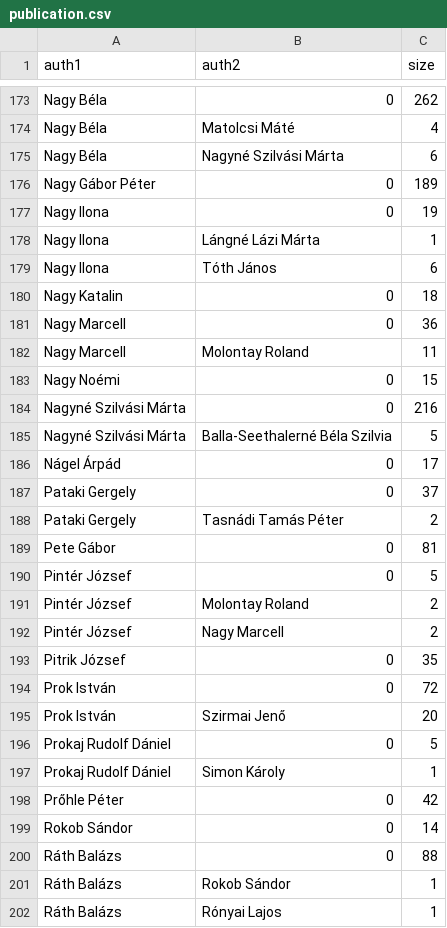
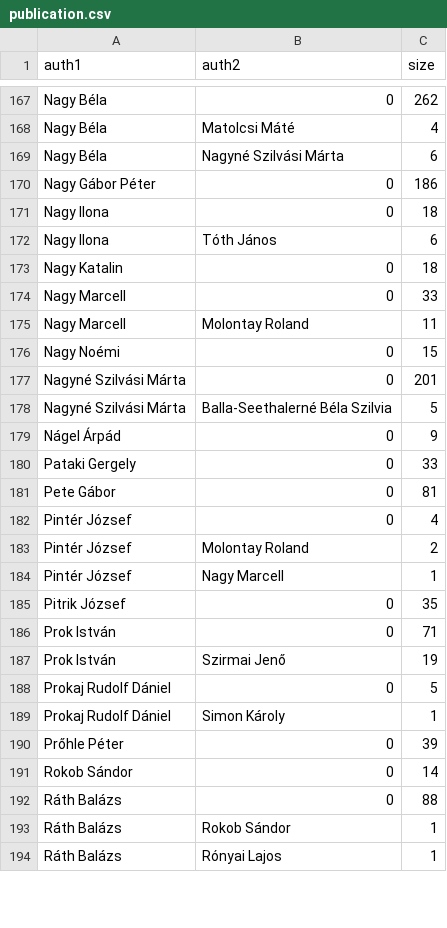
Before and after one commit to faresghezal/streamlit_app, a CSV file: publication.csv, drawn as a sheet; only a part is shown, gaps mark what is left out; the diff covers the shown part only.

```diff
--- a/publication.csv
+++ b/publication.csv
@@ -175,25 +169,23 @@ Nagy Béla,Matolcsi Máté,4
 Nagy Béla,Nagyné Szilvási Márta,6
-Nagy Gábor Péter,0,189
-Nagy Ilona,0,19
-Nagy Ilona,Lángné Lázi Márta,1
+Nagy Gábor Péter,0,186
+Nagy Ilona,0,18
 Nagy Ilona,Tóth János,6
 Nagy Katalin,0,18
-Nagy Marcell,0,36
+Nagy Marcell,0,33
 Nagy Marcell,Molontay Roland,11
 Nagy Noémi,0,15
-Nagyné Szilvási Márta,0,216
+Nagyné Szilvási Márta,0,201
 Nagyné Szilvási Márta,Balla-Seethalerné Béla Szilvia,5
-Nágel Árpád,0,17
-Pataki Gergely,0,37
-Pataki Gergely,Tasnádi Tamás Péter,2
+Nágel Árpád,0,9
+Pataki Gergely,0,33
 Pete Gábor,0,81
-Pintér József,0,5
+Pintér József,0,4
 Pintér József,Molontay Roland,2
-Pintér József,Nagy Marcell,2
+Pintér József,Nagy Marcell,1
 Pitrik József,0,35
-Prok István,0,72
-Prok István,Szirmai Jenő,20
+Prok István,0,71
+Prok István,Szirmai Jenő,19
 Prokaj Rudolf Dániel,0,5
 Prokaj Rudolf Dániel,Simon Károly,1
-Prőhle Péter,0,42
+Prőhle Péter,0,39
 Rokob Sándor,0,14
```
Also changed, not shown: 5 added rows, 12 removed rows and 66 edited cells elsewhere in this file, 1 other file.
